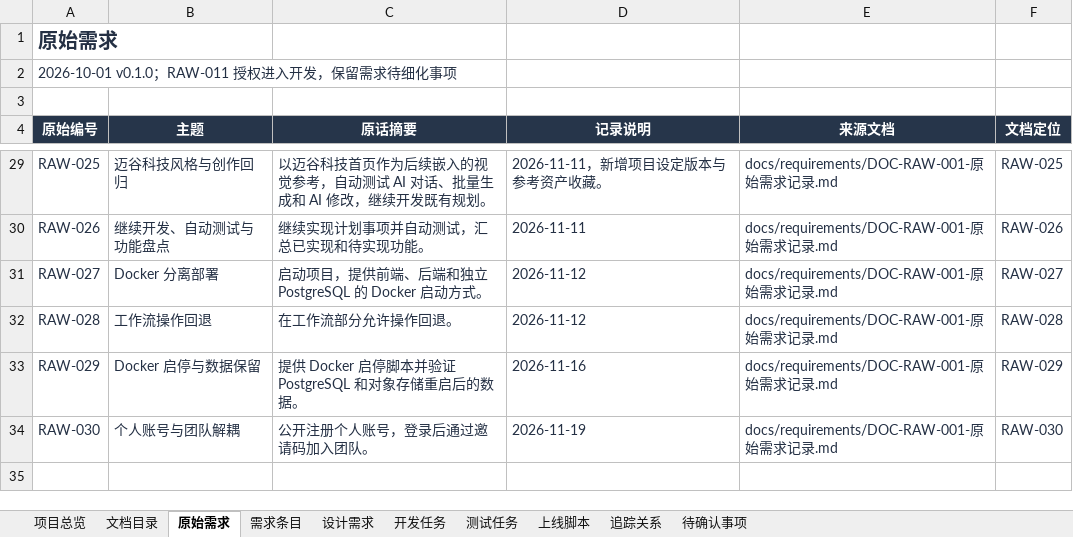
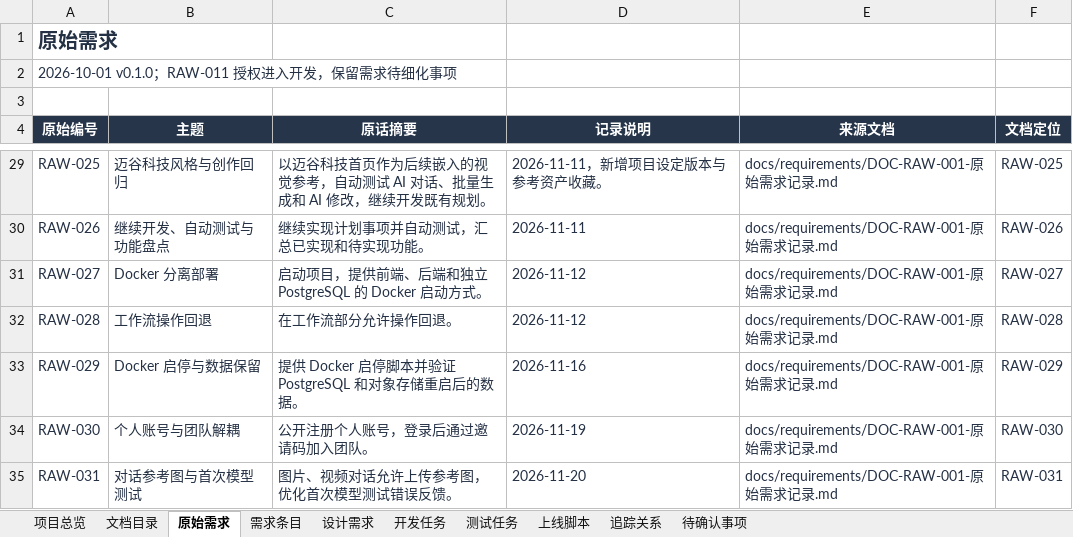
Before and after one commit to wangbhan/CloudHeron, an Excel workbook: outputs/project-register-01/AI漫剧平台-项目追踪表-v0.1.xlsx, sheet 原始需求, drawn as a sheet; only a part is shown, gaps mark what is left out; values as stored, in another font and other column widths than the file's, no borders; table styles not drawn; the diff names each change by its address in the sheet, - before the commit and + after, or states it on an @@ line.

```diff
--- a/outputs/project-register-01/AI漫剧平台-项目追踪表-v0.1.xlsx (sheet 原始需求)
+++ b/outputs/project-register-01/AI漫剧平台-项目追踪表-v0.1.xlsx (sheet 原始需求)
+row 35: RAW-031 | 对话参考图与首次模型测试 | 图片、视频对话允许上传参考图，优化首次模型测试错误反馈。 | 2026-11-20 | docs/requirements/DOC-RAW-001-原始需求记录.md | RAW-031
```
Also changed, not shown: sheet 追踪关系, sheet 开发任务, sheet 需求条目, sheet 测试任务, sheet 设计需求, sheet 上线脚本, 2 more sheets, 16 other files.
